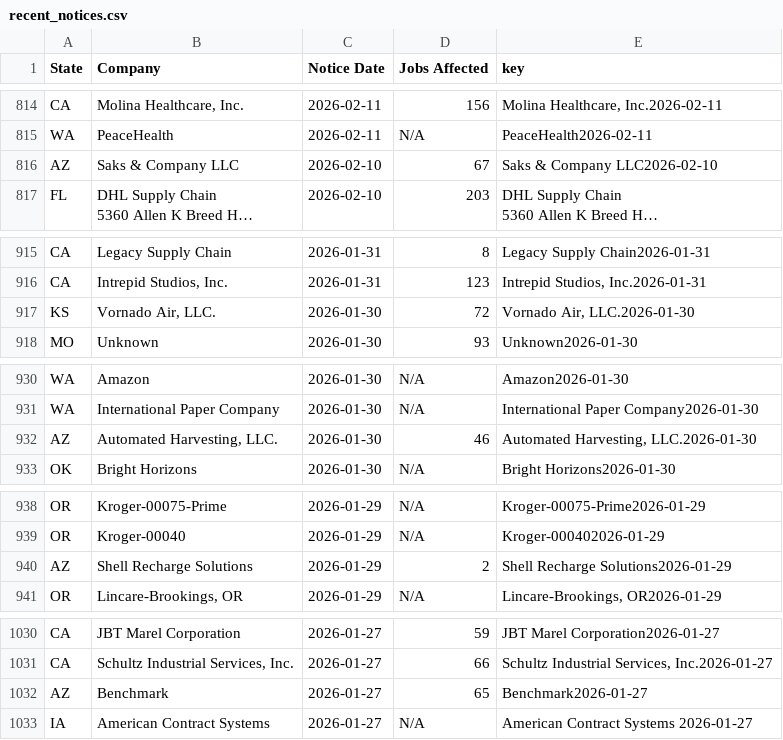
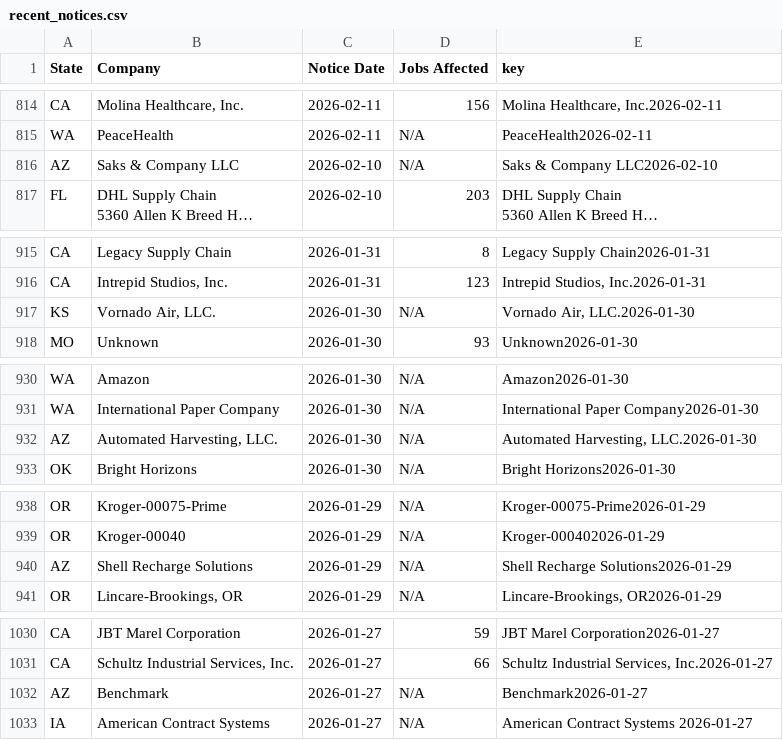
Before and after one commit to FTS-IE/github-actions-tut, a CSV file: data/recent_notices.csv, drawn as a sheet; only a part is shown, gaps mark what is left out; long unchanged cells end in …; the diff covers the shown part only; the diff names each change by its address in the sheet, - before the commit and + after, or states it on an @@ line.

```diff
--- a/data/recent_notices.csv
+++ b/data/recent_notices.csv
-D816 (Jobs Affected): 67
+D816 (Jobs Affected): N/A
-D917 (Jobs Affected): 72
+D917 (Jobs Affected): N/A
-D932 (Jobs Affected): 46
+D932 (Jobs Affected): N/A
-D940 (Jobs Affected): 2
+D940 (Jobs Affected): N/A
-D1032 (Jobs Affected): 65
+D1032 (Jobs Affected): N/A
```
Also changed, not shown: 12 edited cells elsewhere in this file, data/de.csv, data/or.csv, 5 other files.
